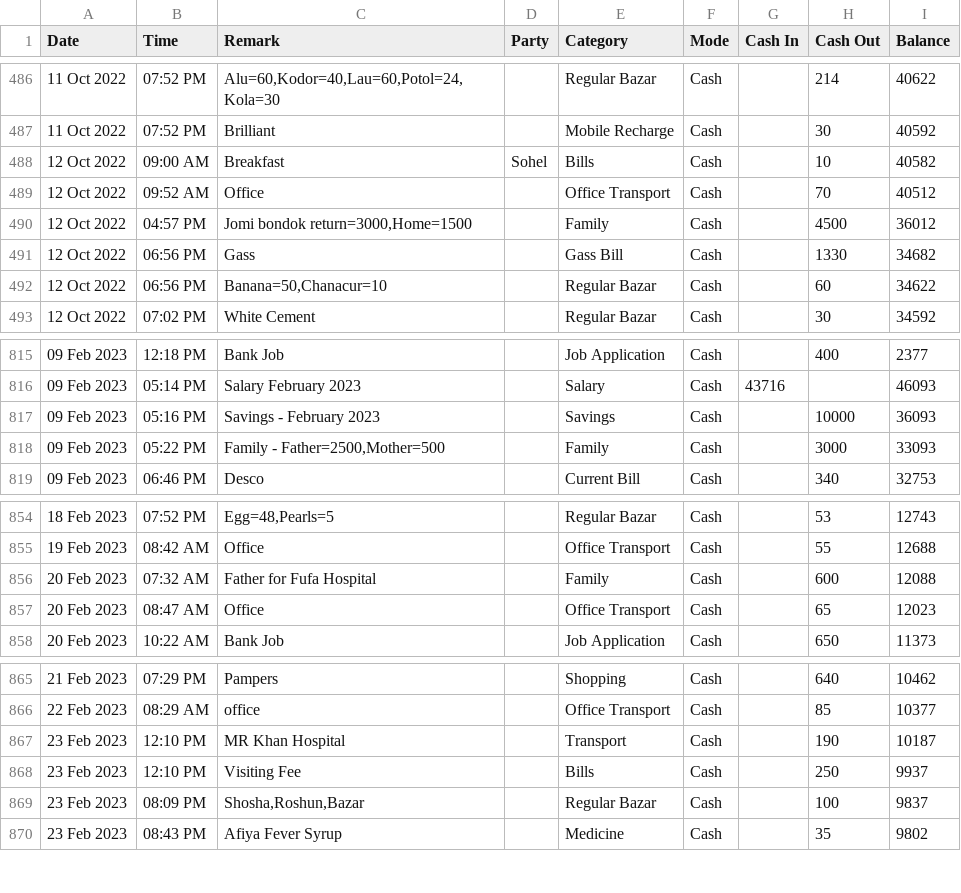
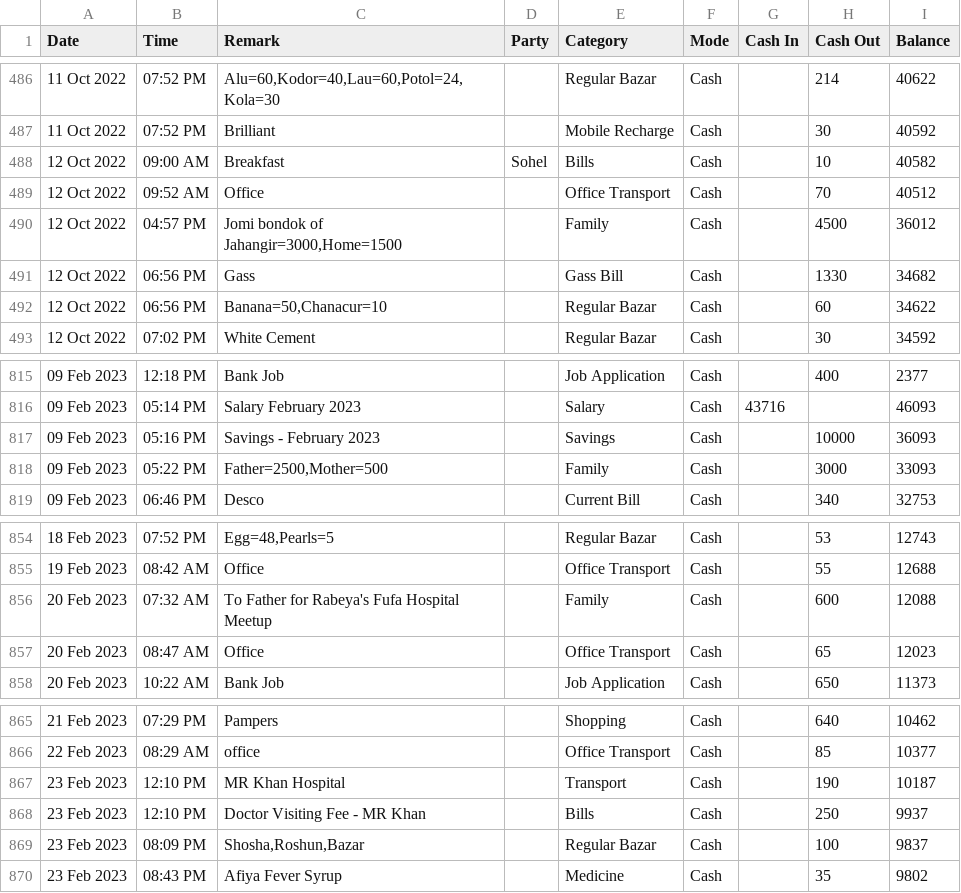
Before and after one commit to sohelranacse/analysis-data, a CSV file: budget/data.csv, drawn as a sheet; only a part is shown, gaps mark what is left out; the diff covers the shown part only; the diff names each change by its address in the sheet, - before the commit and + after, or states it on an @@ line.

```diff
--- a/budget/data.csv
+++ b/budget/data.csv
-C490 (Remark): Jomi bondok return=3000,Home=1500
+C490 (Remark): Jomi bondok of Jahangir=3000,Home=1500
-C818 (Remark): Family - Father=2500,Mother=500
+C818 (Remark): Father=2500,Mother=500
-C856 (Remark): Father for Fufa Hospital
+C856 (Remark): To Father for Rabeya's Fufa Hospital Meetup
-C868 (Remark): Visiting Fee
+C868 (Remark): Doctor Visiting Fee - MR Khan
```
Also changed, not shown: 7 edited cells elsewhere in this file.
